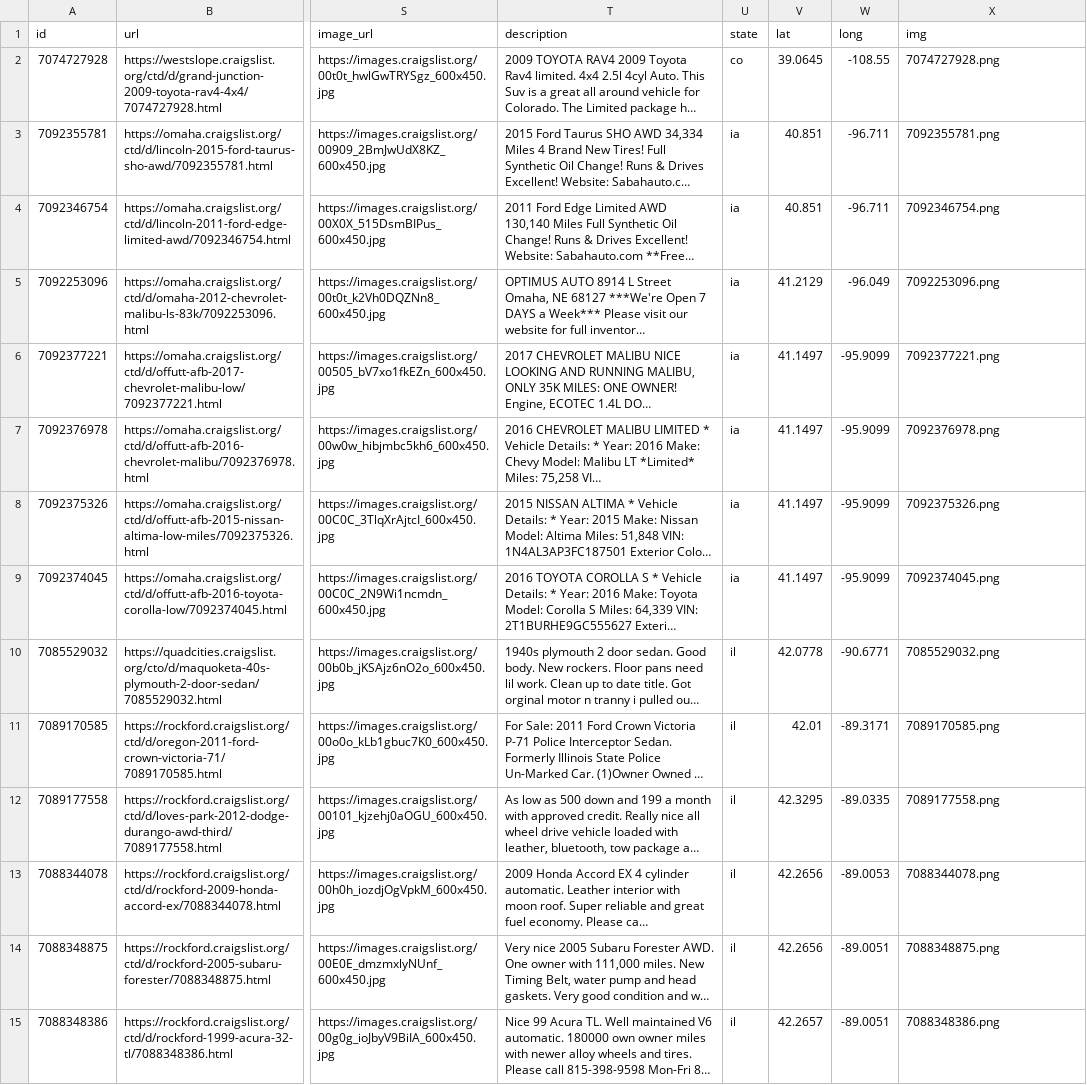
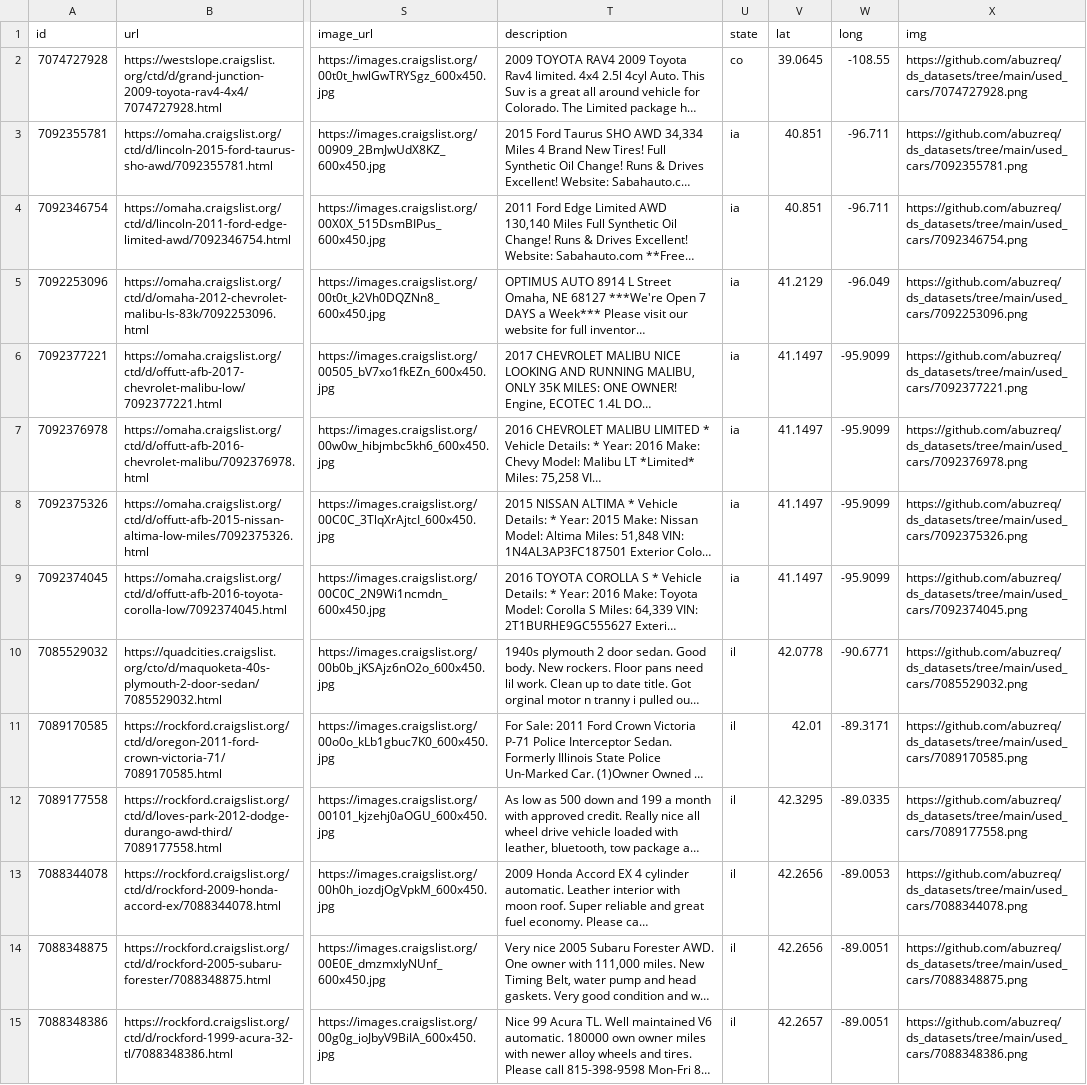
Before and after one commit to abuzreq/ds_datasets, a CSV file: used_cars/data.csv, drawn as a sheet; only a part is shown, gaps mark what is left out; long unchanged cells end in …; the diff covers the shown part only; the diff names each change by its address in the sheet, - before the commit and + after, or states it on an @@ line.

```diff
--- a/used_cars/data.csv
+++ b/used_cars/data.csv
-X2 (img): 7074727928.png
+X2 (img): https://github.com/abuzreq/ds_datasets/tree/main/used_cars/7074727928.png
-X3 (img): 7092355781.png
+X3 (img): https://github.com/abuzreq/ds_datasets/tree/main/used_cars/7092355781.png
-X4 (img): 7092346754.png
+X4 (img): https://github.com/abuzreq/ds_datasets/tree/main/used_cars/7092346754.png
-X5 (img): 7092253096.png
+X5 (img): https://github.com/abuzreq/ds_datasets/tree/main/used_cars/7092253096.png
-X6 (img): 7092377221.png
+X6 (img): https://github.com/abuzreq/ds_datasets/tree/main/used_cars/7092377221.png
-X7 (img): 7092376978.png
+X7 (img): https://github.com/abuzreq/ds_datasets/tree/main/used_cars/7092376978.png
-X8 (img): 7092375326.png
+X8 (img): https://github.com/abuzreq/ds_datasets/tree/main/used_cars/7092375326.png
-X9 (img): 7092374045.png
+X9 (img): https://github.com/abuzreq/ds_datasets/tree/main/used_cars/7092374045.png
-X10 (img): 7085529032.png
+X10 (img): https://github.com/abuzreq/ds_datasets/tree/main/used_cars/7085529032.png
-X11 (img): 7089170585.png
+X11 (img): https://github.com/abuzreq/ds_datasets/tree/main/used_cars/7089170585.png
-X12 (img): 7089177558.png
+X12 (img): https://github.com/abuzreq/ds_datasets/tree/main/used_cars/7089177558.png
-X13 (img): 7088344078.png
+X13 (img): https://github.com/abuzreq/ds_datasets/tree/main/used_cars/7088344078.png
-X14 (img): 7088348875.png
+X14 (img): https://github.com/abuzreq/ds_datasets/tree/main/used_cars/7088348875.png
-X15 (img): 7088348386.png
+X15 (img): https://github.com/abuzreq/ds_datasets/tree/main/used_cars/7088348386.png
```
Also changed, not shown: 32 edited cells elsewhere in this file, rezoning/data.csv, solar/data.csv, 1 other file.
